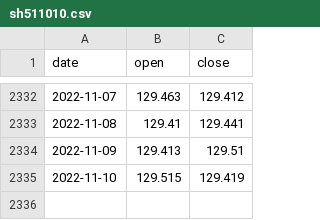
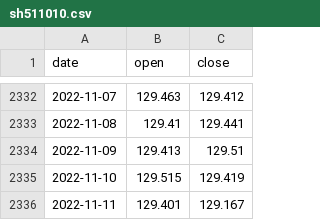
Before and after one commit to drifterzy/stockCycle, a CSV file: stockPrice/sh511010.csv, drawn as a sheet; only a part is shown, gaps mark what is left out; the diff names each change by its address in the sheet, - before the commit and + after, or states it on an @@ line.

```diff
--- a/stockPrice/sh511010.csv
+++ b/stockPrice/sh511010.csv
+row 2336: 2022-11-11 | 129.401 | 129.167
```
Also changed, not shown: signal/DistinctTradeSignal22.csv, stockPrice/sh510050.csv, 31 other files.
